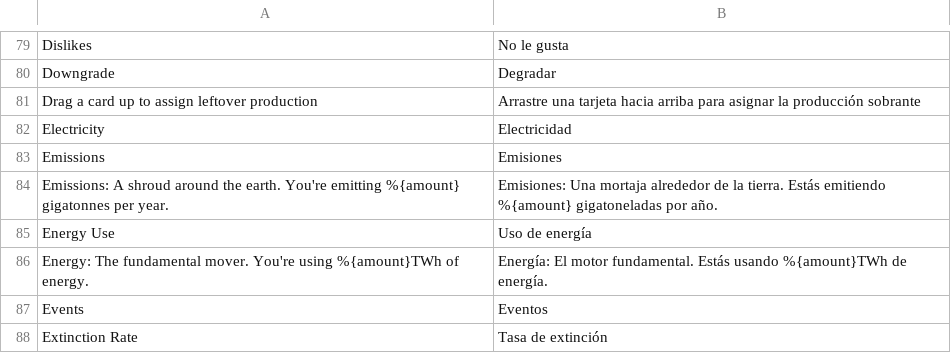
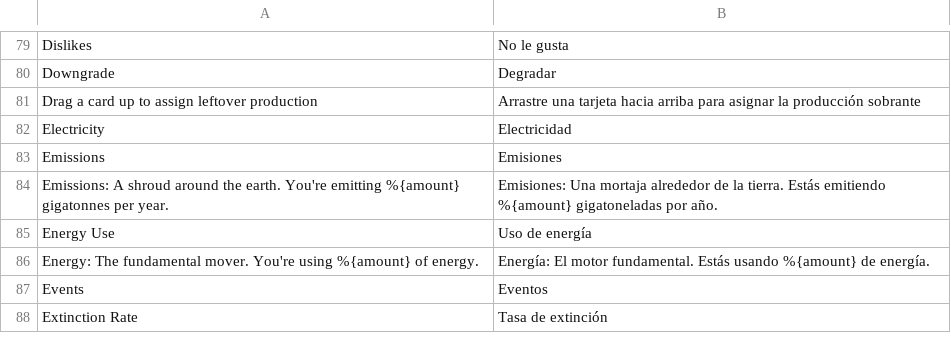
Before and after one commit to frnsys/half_earth, a CSV file: game/translations/es.csv, drawn as a sheet; only a part is shown, gaps mark what is left out.

```diff
--- a/game/translations/es.csv
+++ b/game/translations/es.csv
@@ -85,3 +85,3 @@ Emissions: A shroud around the earth. You're emitting %{amount} gigatonnes per y
 Energy Use,Uso de energía
-Energy: The fundamental mover. You're using %{amount}TWh of energy.,Energía: El motor fundamental. Estás usando %{amount}TWh de energía.
+Energy: The fundamental mover. You're using %{amount} of energy.,Energía: El motor fundamental. Estás usando %{amount} de energía.
 Events,Eventos
```
Also changed, not shown: game/translations/de-de.csv, game/translations/fr-fr.csv, 9 other files.
